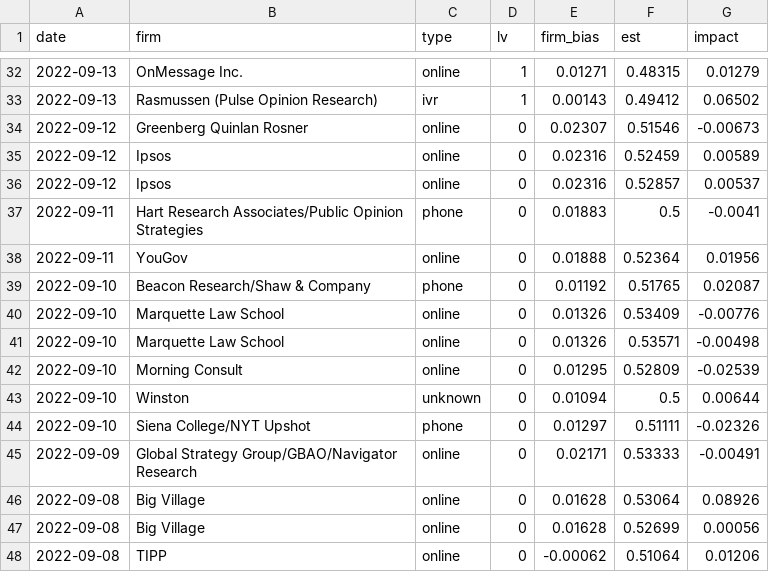
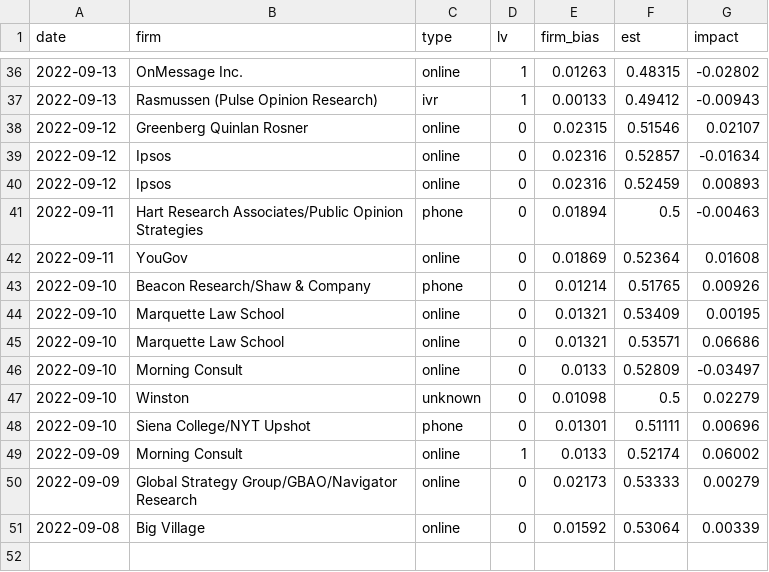
Before and after one commit to CoryMcCartan/midterms-22, a CSV file: docs/polls.csv, drawn as a sheet; only a part is shown, gaps mark what is left out; the diff covers the shown part only.

```diff
--- a/docs/polls.csv
+++ b/docs/polls.csv
@@ -32,17 +36,16 @@ date,firm,type,lv,firm_bias,est,impact
-2022-09-13,OnMessage Inc.,online,1,0.01271,0.48315,0.01279
-2022-09-13,Rasmussen (Pulse Opinion Research),ivr,1,0.00143,0.49412,0.06502
-2022-09-12,Greenberg Quinlan Rosner,online,0,0.02307,0.51546,-0.00673
-2022-09-12,Ipsos,online,0,0.02316,0.52459,0.00589
-2022-09-12,Ipsos,online,0,0.02316,0.52857,0.00537
-2022-09-11,Hart Research Associates/Public Opinion Strategies,phone,0,0.01883,0.5,-0.0041
-2022-09-11,YouGov,online,0,0.01888,0.52364,0.01956
-2022-09-10,Beacon Research/Shaw & Company,phone,0,0.01192,0.51765,0.02087
-2022-09-10,Marquette Law School,online,0,0.01326,0.53409,-0.00776
-2022-09-10,Marquette Law School,online,0,0.01326,0.53571,-0.00498
-2022-09-10,Morning Consult,online,0,0.01295,0.52809,-0.02539
-2022-09-10,Winston,unknown,0,0.01094,0.5,0.00644
-2022-09-10,Siena College/NYT Upshot,phone,0,0.01297,0.51111,-0.02326
-2022-09-09,Global Strategy Group/GBAO/Navigator Research,online,0,0.02171,0.53333,-0.00491
-2022-09-08,Big Village,online,0,0.01628,0.53064,0.08926
-2022-09-08,Big Village,online,0,0.01628,0.52699,0.00056
-2022-09-08,TIPP,online,0,-0.00062,0.51064,0.01206
+2022-09-13,OnMessage Inc.,online,1,0.01263,0.48315,-0.02802
+2022-09-13,Rasmussen (Pulse Opinion Research),ivr,1,0.00133,0.49412,-0.00943
+2022-09-12,Greenberg Quinlan Rosner,online,0,0.02315,0.51546,0.02107
+2022-09-12,Ipsos,online,0,0.02316,0.52857,-0.01634
+2022-09-12,Ipsos,online,0,0.02316,0.52459,0.00893
+2022-09-11,Hart Research Associates/Public Opinion Strategies,phone,0,0.01894,0.5,-0.00463
+2022-09-11,YouGov,online,0,0.01869,0.52364,0.01608
+2022-09-10,Beacon Research/Shaw & Company,phone,0,0.01214,0.51765,0.00926
+2022-09-10,Marquette Law School,online,0,0.01321,0.53409,0.00195
+2022-09-10,Marquette Law School,online,0,0.01321,0.53571,0.06686
+2022-09-10,Morning Consult,online,0,0.0133,0.52809,-0.03497
+2022-09-10,Winston,unknown,0,0.01098,0.5,0.02279
+2022-09-10,Siena College/NYT Upshot,phone,0,0.01301,0.51111,0.00696
+2022-09-09,Morning Consult,online,1,0.0133,0.52174,0.06002
+2022-09-09,Global Strategy Group/GBAO/Navigator Research,online,0,0.02173,0.53333,0.00279
+2022-09-08,Big Village,online,0,0.01592,0.53064,0.00339
```
Also changed, not shown: 5 added rows, 4 removed rows and 65 edited cells elsewhere in this file, docs/history.csv, docs/house_districts.csv, 17 other files.
